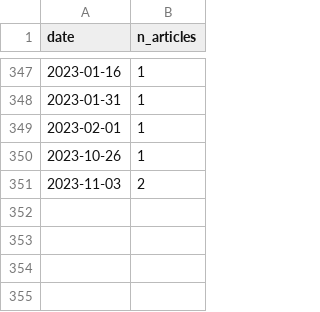
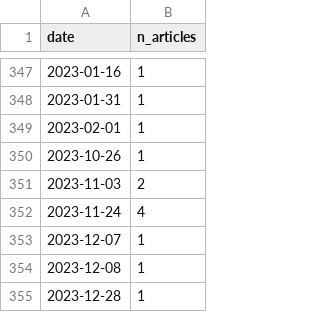
Before and after one commit to smkerr/mpox-wiki-analysis, a CSV file: 3-data/mpox-news/mpox-total-articles-deduplicated.csv, drawn as a sheet; only a part is shown, gaps mark what is left out.

Commit message:
Add news coverage data

```diff
--- a/3-data/mpox-news/mpox-total-articles-deduplicated.csv
+++ b/3-data/mpox-news/mpox-total-articles-deduplicated.csv
@@ -351 +351,5 @@ date,n_articles
 2023-11-03,2
+2023-11-24,4
+2023-12-07,1
+2023-12-08,1
+2023-12-28,1
```
Also changed, not shown: 2 other files.
